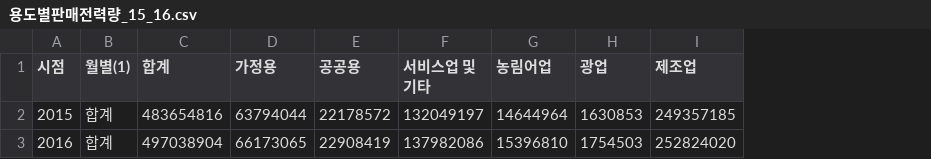
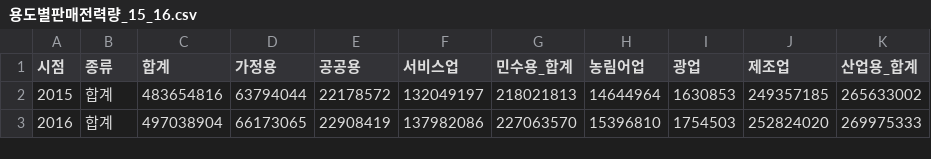
Before and after one commit to knu-tomato/bigstar-kogas, a CSV file: Preprocessing/Inuk/용도별판매전력량_15_16.csv, drawn as a sheet; the diff names each change by its address in the sheet, - before the commit and + after, or states it on an @@ line.

Commit message:
inuk update csv

```diff
--- a/Preprocessing/Inuk/용도별판매전력량_15_16.csv
+++ b/Preprocessing/Inuk/용도별판매전력량_15_16.csv
+column G (민수용_합계), rows 2-3: 218021813 | 227063570
+column K (산업용_합계), rows 2-3: 265633002 | 269975333
-B1: 월별(1)
+B1: 종류
-F1: 서비스업 및 기타
+F1: 서비스업
```
